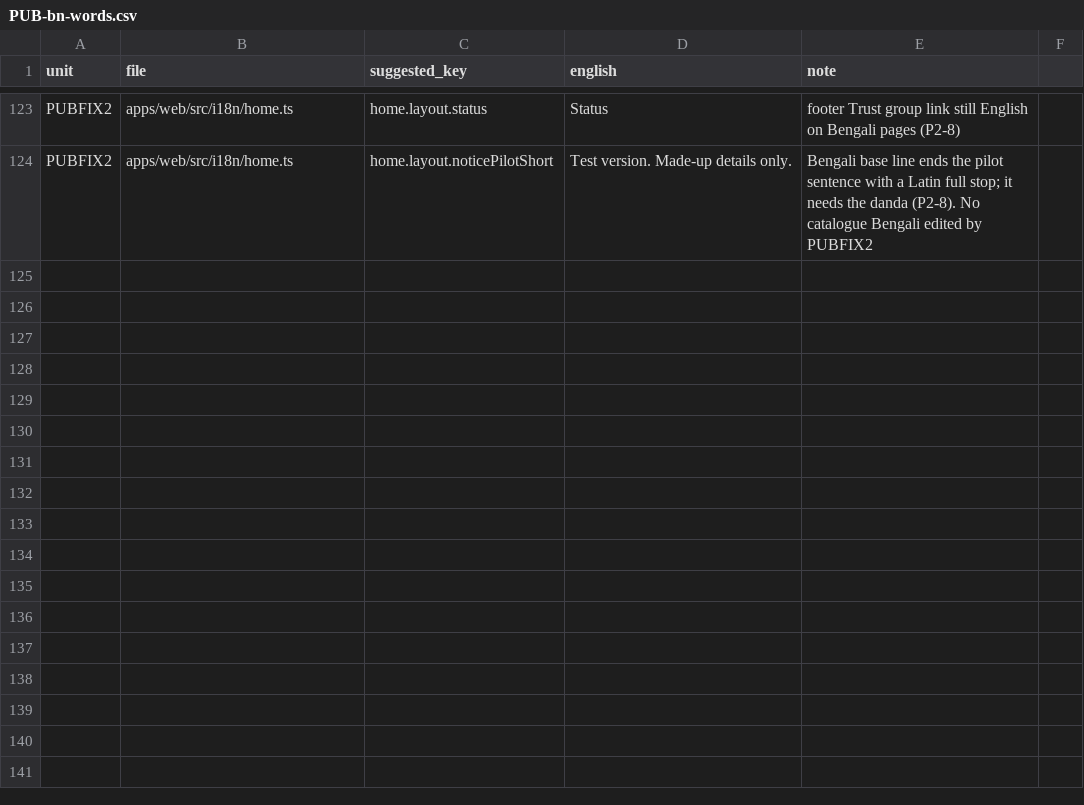
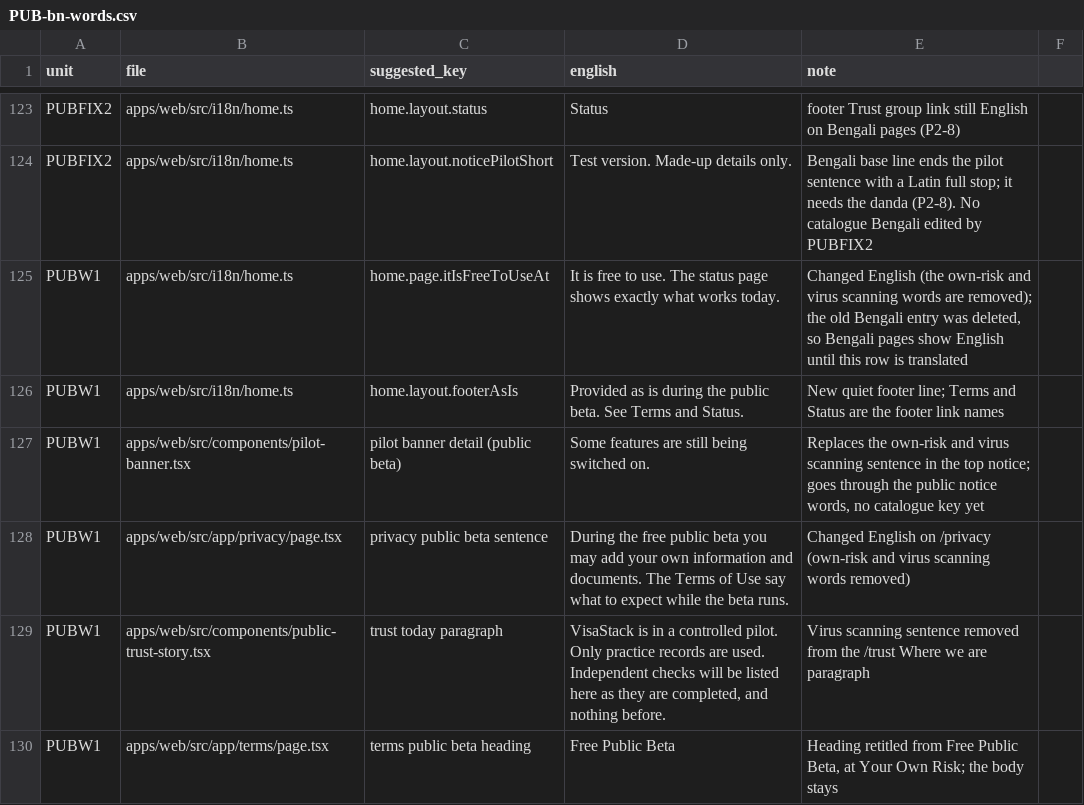
Before and after one commit to sadatnitex/visastack, a CSV file: docs/upgrades/programme/pub/PUB-bn-words.csv, drawn as a sheet; only a part is shown, gaps mark what is left out.

```diff
--- a/docs/upgrades/programme/pub/PUB-bn-words.csv
+++ b/docs/upgrades/programme/pub/PUB-bn-words.csv
@@ -124 +124,7 @@ PUBFIX2,apps/web/src/i18n/home.ts,home.layout.status,"Status",footer Trust group
 PUBFIX2,apps/web/src/i18n/home.ts,home.layout.noticePilotShort,"Test version. Made-up details only.","Bengali base line ends the pilot sentence with a Latin full stop; it needs the danda (P2-8). No catalogue Bengali edited by PUBFIX2"
+PUBW1,apps/web/src/i18n/home.ts,home.page.itIsFreeToUseAt,"It is free to use. The status page shows exactly what works today.","Changed English (the own-risk and virus scanning words are removed); the old Bengali entry was deleted, so Bengali pages show English until this row is translated"
+PUBW1,apps/web/src/i18n/home.ts,home.layout.footerAsIs,"Provided as is during the public beta. See Terms and Status.","New quiet footer line; Terms and Status are the footer link names"
+PUBW1,apps/web/src/components/pilot-banner.tsx,pilot banner detail (public beta),"Some features are still being switched on.","Replaces the own-risk and virus scanning sentence in the top notice; goes through the public notice words, no catalogue key yet"
+PUBW1,apps/web/src/app/privacy/page.tsx,privacy public beta sentence,"During the free public beta you may add your own information and documents. The Terms of Use say what to expect while the beta runs.","Changed English on /privacy (own-risk and virus scanning words removed)"
+PUBW1,apps/web/src/components/public-trust-story.tsx,trust today paragraph,"VisaStack is in a controlled pilot. Only practice records are used. Independent checks will be listed here as they are completed, and nothing before.","Virus scanning sentence removed from the /trust Where we are paragraph"
+PUBW1,apps/web/src/app/terms/page.tsx,terms public beta heading,"Free Public Beta","Heading retitled from Free Public Beta, at Your Own Risk; the body stays"
```
Also changed, not shown: 20 other files.
